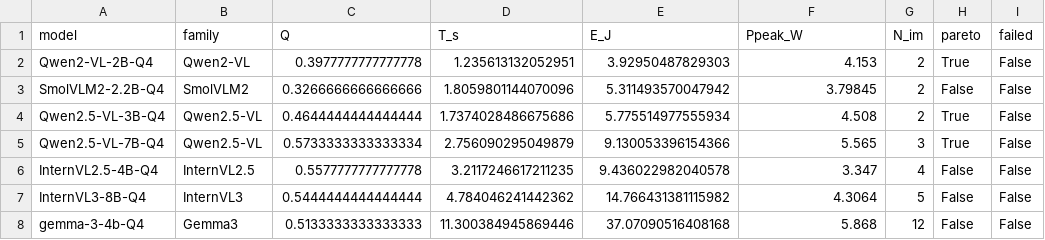
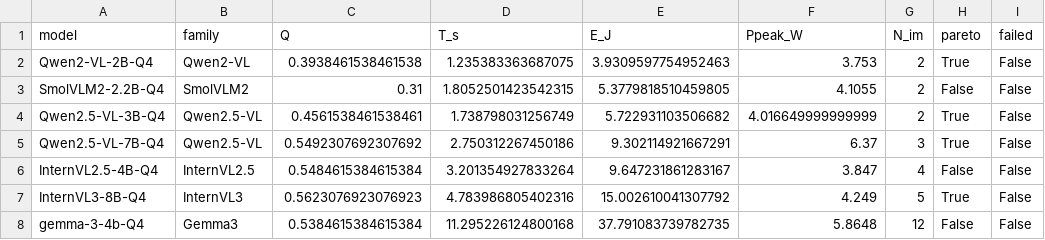
Before and after one commit to Junfei-Z/leo-vlm-lyapunov, a CSV file: data/jetson_resisc45/calibration_all.csv, drawn as a sheet.

```diff
--- a/data/jetson_resisc45/calibration_all.csv
+++ b/data/jetson_resisc45/calibration_all.csv
@@ -1,8 +1,8 @@
 model,family,Q,T_s,E_J,Ppeak_W,N_im,pareto,failed
-Qwen2-VL-2B-Q4,Qwen2-VL,0.3977777777777778,1.235613132052951,3.92950487829303,4.153,2,True,False
-SmolVLM2-2.2B-Q4,SmolVLM2,0.3266666666666666,1.8059801144070096,5.311493570047942,3.79845,2,False,False
-Qwen2.5-VL-3B-Q4,Qwen2.5-VL,0.4644444444444444,1.7374028486675686,5.775514977555934,4.508,2,True,False
-Qwen2.5-VL-7B-Q4,Qwen2.5-VL,0.5733333333333334,2.756090295049879,9.130053396154366,5.565,3,True,False
-InternVL2.5-4B-Q4,InternVL2.5,0.5577777777777778,3.2117246617211235,9.436022982040578,3.347,4,False,False
-InternVL3-8B-Q4,InternVL3,0.5444444444444444,4.784046241442362,14.766431381115982,4.3064,5,False,False
-gemma-3-4b-Q4,Gemma3,0.5133333333333333,11.300384945869446,37.07090516408168,5.868,12,False,False
+Qwen2-VL-2B-Q4,Qwen2-VL,0.3938461538461538,1.235383363687075,3.9309597754952463,3.753,2,True,False
+SmolVLM2-2.2B-Q4,SmolVLM2,0.31,1.8052501423542315,5.3779818510459805,4.1055,2,False,False
+Qwen2.5-VL-3B-Q4,Qwen2.5-VL,0.4561538461538461,1.738798031256749,5.722931103506682,4.016649999999999,2,True,False
+Qwen2.5-VL-7B-Q4,Qwen2.5-VL,0.5492307692307692,2.750312267450186,9.302114921667291,6.37,3,True,False
+InternVL2.5-4B-Q4,InternVL2.5,0.5484615384615384,3.201354927833264,9.647231861283167,3.847,4,False,False
+InternVL3-8B-Q4,InternVL3,0.5623076923076923,4.783986805402316,15.002610041307792,4.249,5,True,False
+gemma-3-4b-Q4,Gemma3,0.5384615384615384,11.295226124800168,37.791083739782735,5.8648,12,False,False
```
Also changed, not shown: 39 other files.
